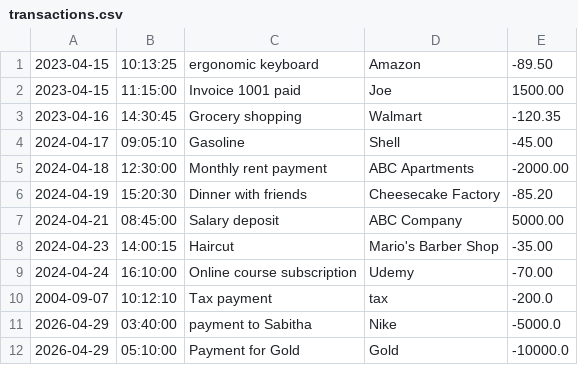
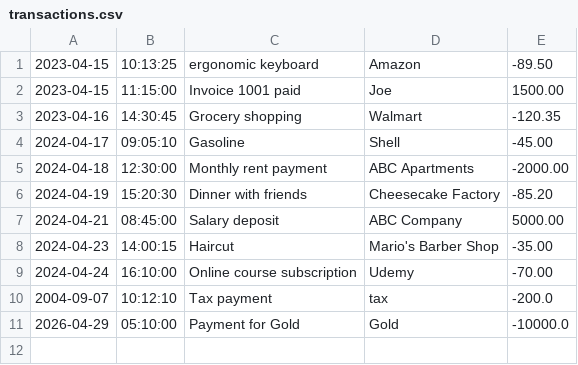
Before and after one commit to 24rohitsamp/financial-tracker, a CSV file: transactions.csv, drawn as a sheet; the diff names each change by its address in the sheet, - before the commit and + after, or states it on an @@ line.

Commit message:
Financial Tracker Commit

```diff
--- a/transactions.csv
+++ b/transactions.csv
-row 11: 2026-04-29 | 03:40:00 | payment to Sabitha | Nike | -5000.0
```
